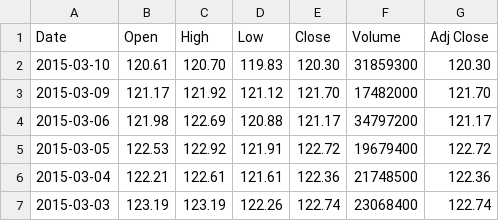
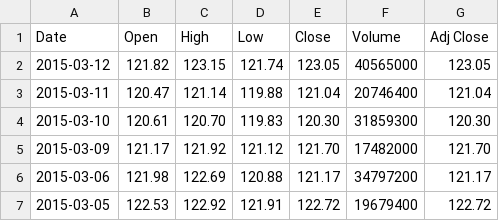
Before and after one commit to danbikle/pd101, a CSV file: data/IWM.csv, drawn as a sheet; only a part is shown; the shorter side is filled out with more unchanged rows; the diff names each change by its address in the sheet, - before the commit and + after, or states it on an @@ line.

```diff
--- a/data/IWM.csv
+++ b/data/IWM.csv
+row 2: 2015-03-12 | 121.82 | 123.15 | 121.74 | 123.05 | 40565000 | 123.05
+row 3: 2015-03-11 | 120.47 | 121.14 | 119.88 | 121.04 | 20746400 | 121.04
```
Also changed, not shown: data/GLD.csv, data/GLD3.csv, 41 other files.
